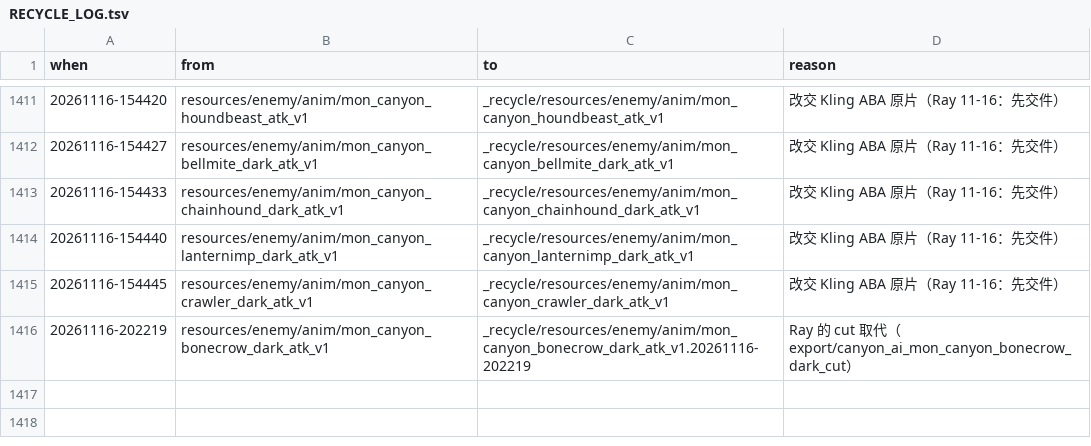
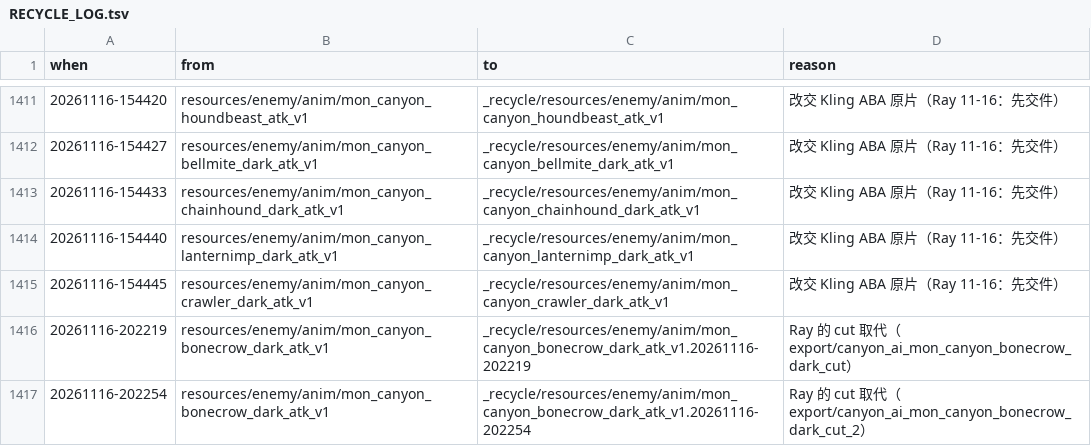
Before and after one commit to raykueco-debug/TIVOT, a TSV file: _recycle/RECYCLE_LOG.tsv, drawn as a sheet; only a part is shown, gaps mark what is left out.

```diff
--- a/_recycle/RECYCLE_LOG.tsv
+++ b/_recycle/RECYCLE_LOG.tsv
@@ -1416 +1416,2 @@ when	from	to	reason
 20261116-202219	resources/enemy/anim/mon_canyon_bonecrow_dark_atk_v1	_recycle/resources/enemy/anim/mon_canyon_bonecrow_dark_atk_v1.20261116-202219	Ray 的 cut 取代（export/canyon_ai_mon_canyon_bonecrow_dark_cut）
+20261116-202254	resources/enemy/anim/mon_canyon_bonecrow_dark_atk_v1	_recycle/resources/enemy/anim/mon_canyon_bonecrow_dark_atk_v1.20261116-202254	Ray 的 cut 取代（export/canyon_ai_mon_canyon_bonecrow_dark_cut_2）
```
Also changed, not shown: 1 other file.
